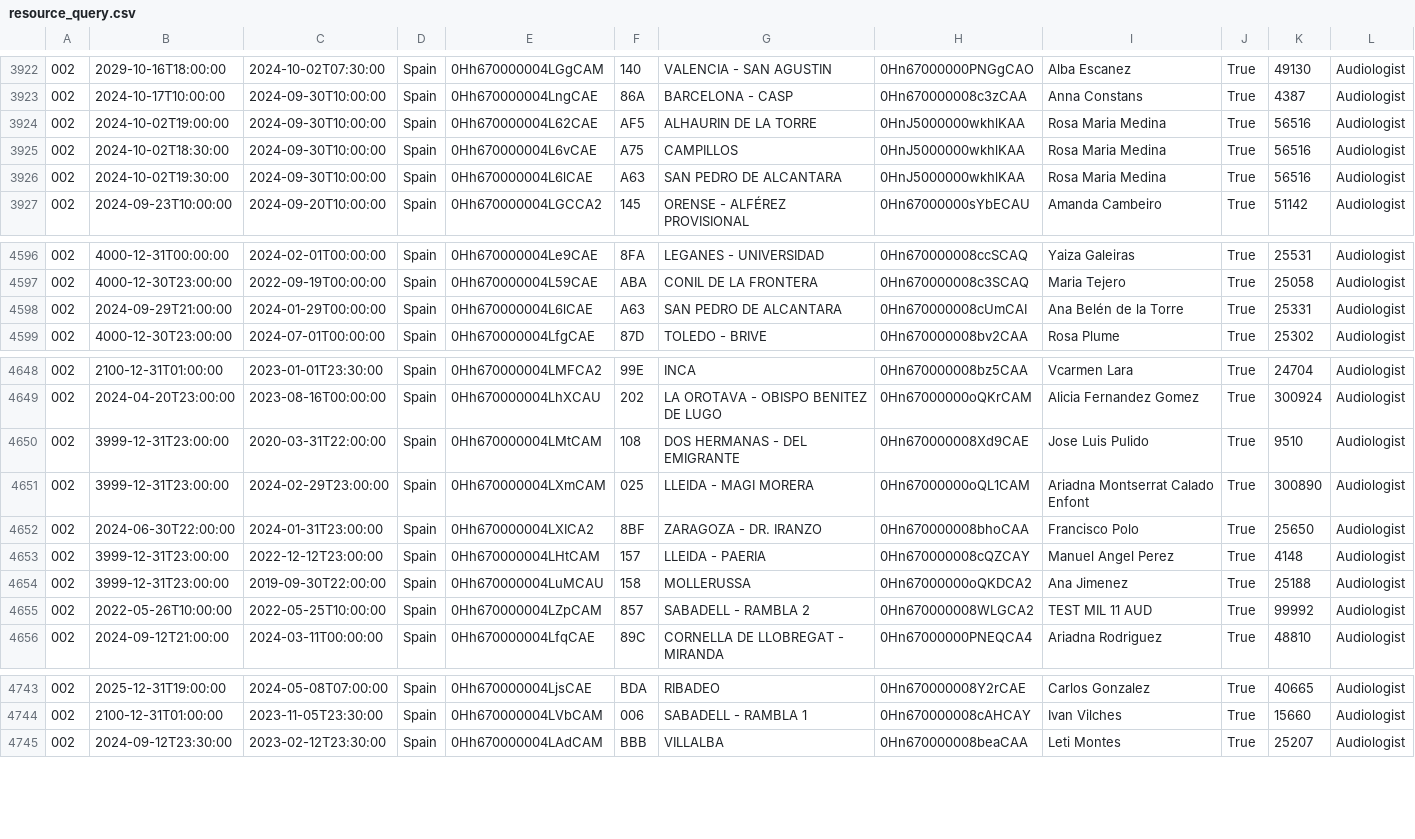
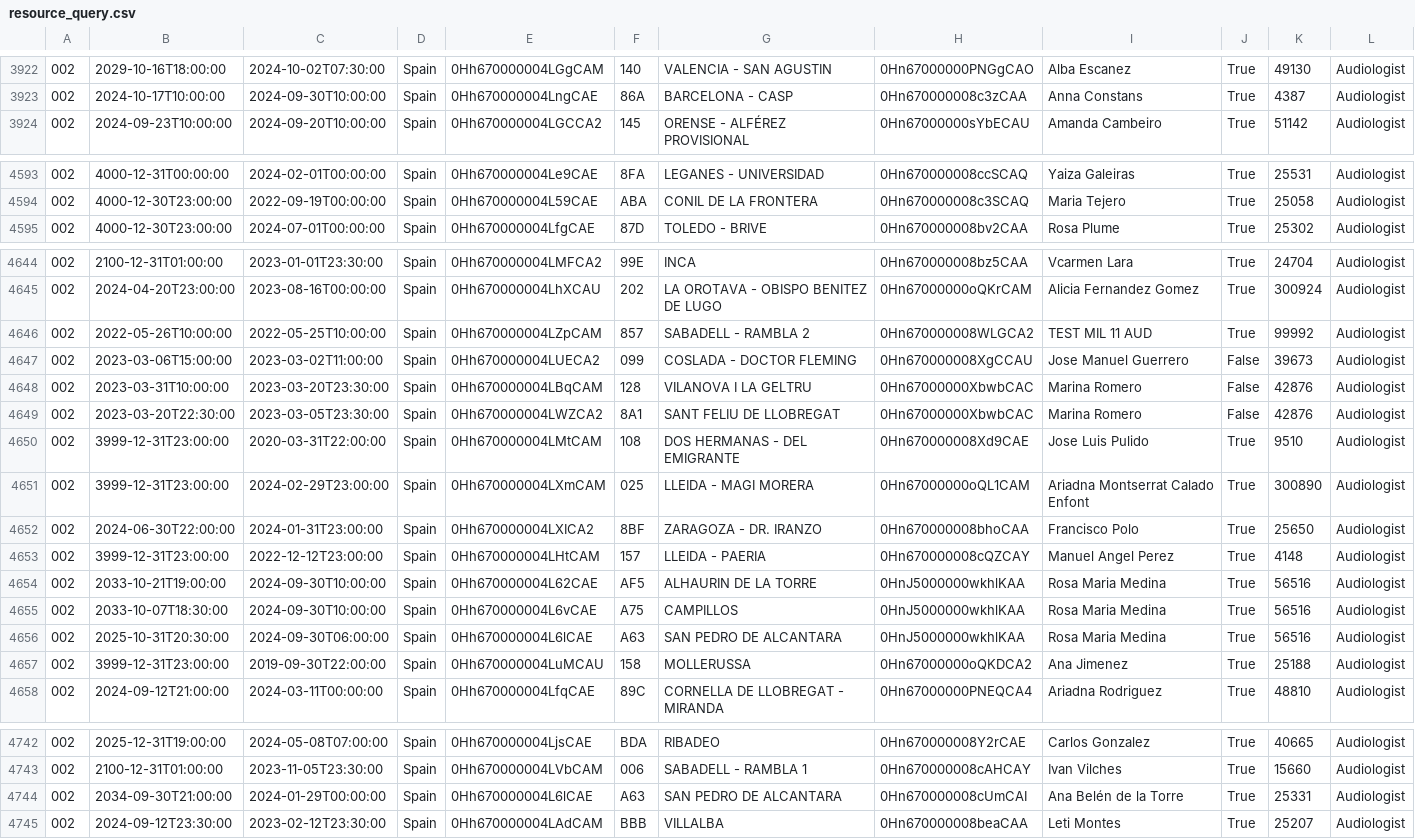
Before and after one commit to alisaleks/Agenda_App, a CSV file: resource_query.csv, drawn as a sheet; only a part is shown, gaps mark what is left out; removed rows and columns are numbered as before the commit, all else as after; the diff covers the shown part only; the diff names each change by its address in the sheet, - before the commit and + after, or states it on an @@ line.

Commit message:
Automatic dataset update

```diff
--- a/resource_query.csv
+++ b/resource_query.csv
-row 3924: 002 | 2024-10-02T19:00:00 | 2024-09-30T10:00:00 | Spain | 0Hh670000004L62CAE | AF5 | ALHAURIN DE LA TORRE | 0HnJ5000000wkhlKAA | Rosa Maria Medina | True | 56516 | Audiologist
-row 3925: 002 | 2024-10-02T18:30:00 | 2024-09-30T10:00:00 | Spain | 0Hh670000004L6vCAE | A75 | CAMPILLOS | 0HnJ5000000wkhlKAA | Rosa Maria Medina | True | 56516 | Audiologist
-row 3926: 002 | 2024-10-02T19:30:00 | 2024-09-30T10:00:00 | Spain | 0Hh670000004L6lCAE | A63 | SAN PEDRO DE ALCANTARA | 0HnJ5000000wkhlKAA | Rosa Maria Medina | True | 56516 | Audiologist
-row 4598: 002 | 2024-09-29T21:00:00 | 2024-01-29T00:00:00 | Spain | 0Hh670000004L6lCAE | A63 | SAN PEDRO DE ALCANTARA | 0Hn670000008cUmCAI | Ana Belén de la Torre | True | 25331 | Audiologist
@@ row 4655 moved to row 4646: 002 @@
@@ row 4666 moved to row 4647: 002 @@
@@ row 4678 moved to row 4648: 002 @@
@@ row 4683 moved to row 4649: 002 @@
+row 4654: 002 | 2033-10-21T19:00:00 | 2024-09-30T10:00:00 | Spain | 0Hh670000004L62CAE | AF5 | ALHAURIN DE LA TORRE | 0HnJ5000000wkhlKAA | Rosa Maria Medina | True | 56516 | Audiologist
+row 4655: 002 | 2033-10-07T18:30:00 | 2024-09-30T10:00:00 | Spain | 0Hh670000004L6vCAE | A75 | CAMPILLOS | 0HnJ5000000wkhlKAA | Rosa Maria Medina | True | 56516 | Audiologist
+row 4656: 002 | 2025-10-31T20:30:00 | 2024-09-30T06:00:00 | Spain | 0Hh670000004L6lCAE | A63 | SAN PEDRO DE ALCANTARA | 0HnJ5000000wkhlKAA | Rosa Maria Medina | True | 56516 | Audiologist
+row 4744: 002 | 2034-09-30T21:00:00 | 2024-01-29T00:00:00 | Spain | 0Hh670000004L6lCAE | A63 | SAN PEDRO DE ALCANTARA | 0Hn670000008cUmCAI | Ana Belén de la Torre | True | 25331 | Audiologist
```
Also changed, not shown: 11 edited cells elsewhere in this file, 1 other file.
